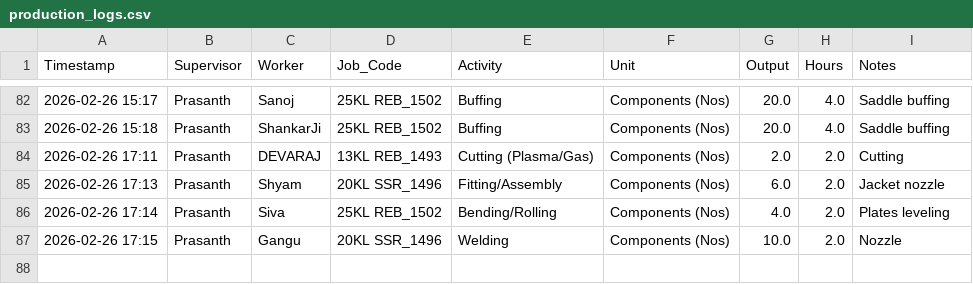
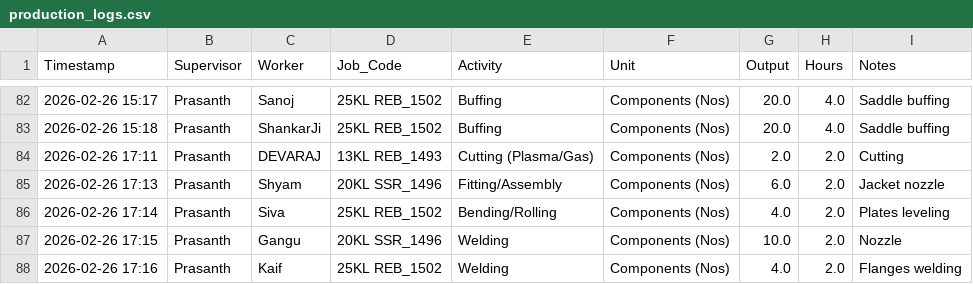
Before and after one commit to Bgenggadmin/shopfloor-monitor, a CSV file: production_logs.csv, drawn as a sheet; only a part is shown, gaps mark what is left out; the diff names each change by its address in the sheet, - before the commit and + after, or states it on an @@ line.

Commit message:
Prod Sync 2026-02-26 17:16:37.823727+05:30

```diff
--- a/production_logs.csv
+++ b/production_logs.csv
+row 88: 2026-02-26 17:16 | Prasanth | Kaif | 25KL REB_1502 | Welding | Components (Nos) | 4.0 | 2.0 | Flanges welding
```
